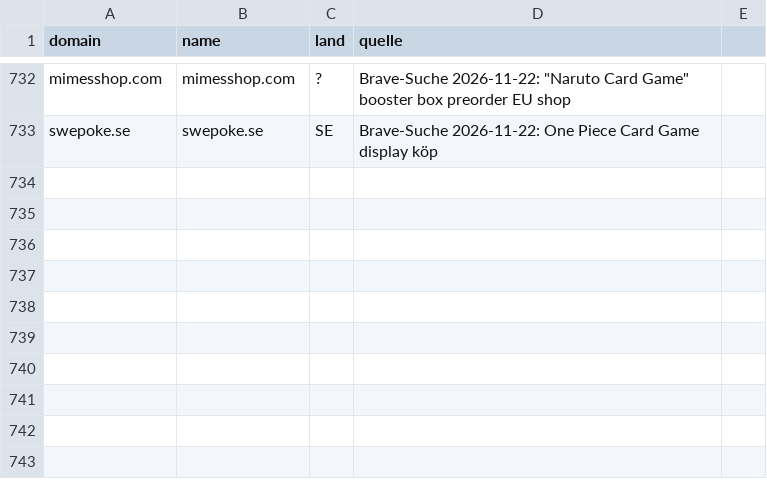
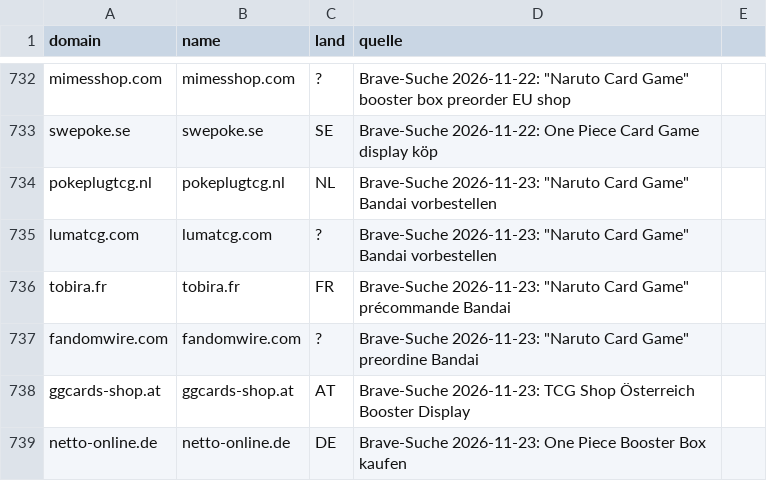
Before and after one commit to TaCTiiCz/OnePieceW-chter, a CSV file: config/haendler_kandidaten.csv, drawn as a sheet; only a part is shown, gaps mark what is left out.

```diff
--- a/config/haendler_kandidaten.csv
+++ b/config/haendler_kandidaten.csv
@@ -733 +733,7 @@ mimesshop.com;mimesshop.com;?;Brave-Suche 2026-11-22: "Naruto Card Game" booster
 swepoke.se;swepoke.se;SE;Brave-Suche 2026-11-22: One Piece Card Game display köp
+pokeplugtcg.nl;pokeplugtcg.nl;NL;Brave-Suche 2026-11-23: "Naruto Card Game" Bandai vorbestellen
+lumatcg.com;lumatcg.com;?;Brave-Suche 2026-11-23: "Naruto Card Game" Bandai vorbestellen
+tobira.fr;tobira.fr;FR;Brave-Suche 2026-11-23: "Naruto Card Game" précommande Bandai
+fandomwire.com;fandomwire.com;?;Brave-Suche 2026-11-23: "Naruto Card Game" preordine Bandai
+ggcards-shop.at;ggcards-shop.at;AT;Brave-Suche 2026-11-23: TCG Shop Österreich Booster Display
+netto-online.de;netto-online.de;DE;Brave-Suche 2026-11-23: One Piece Booster Box kaufen
```
Also changed, not shown: 2 other files.
